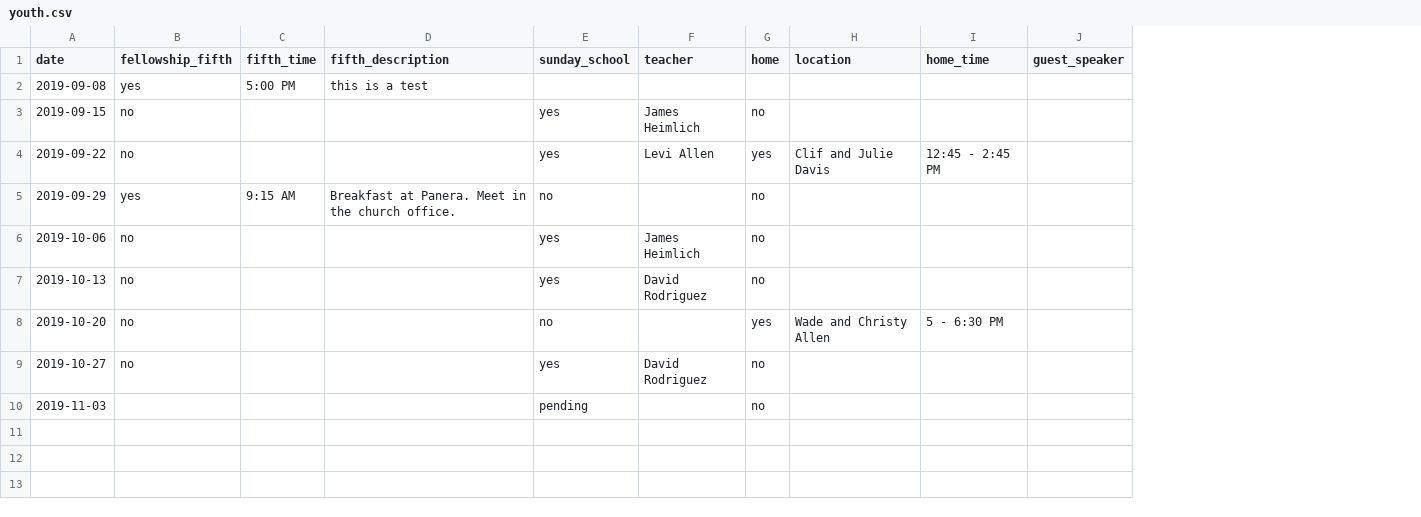
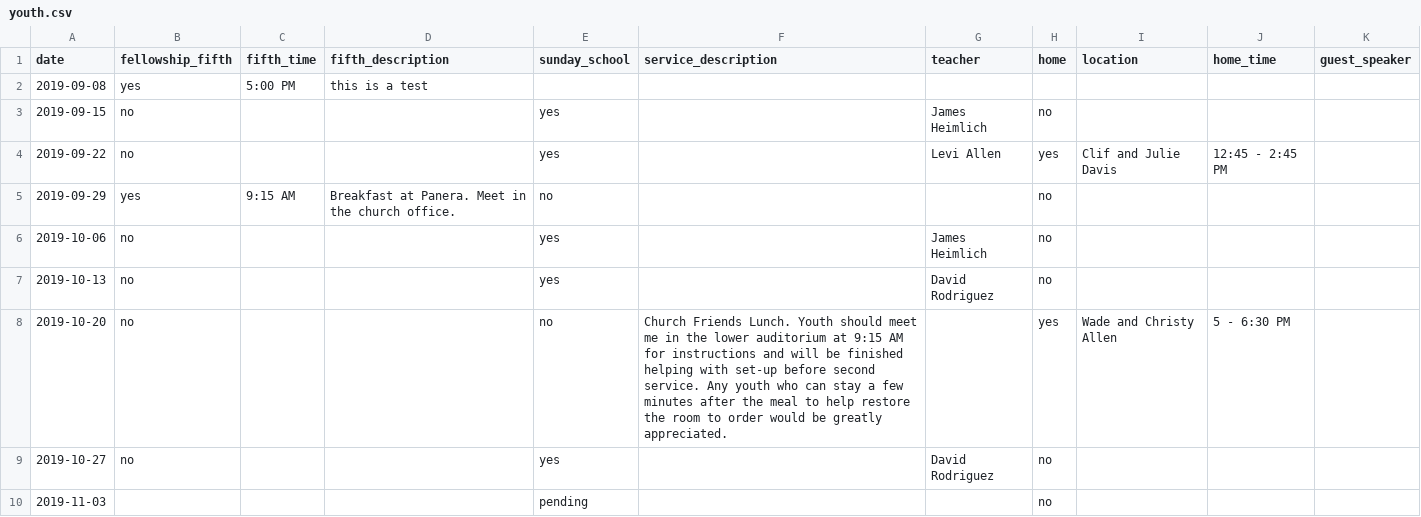
Before and after one commit to wadeallen/fbcmuncie_2018, a CSV file: _data/youth.csv, drawn as a sheet; the diff names each change by its address in the sheet, - before the commit and + after, or states it on an @@ line.

```diff
--- a/_data/youth.csv
+++ b/_data/youth.csv
+column F (service_description), row 8: Church Friends Lunch. Youth should meet me in the lower auditorium at 9:15 AM for instructions and will be finished helping with set-up before second service. Any youth who can stay a few minutes after the meal to help restore the room to order would be greatly appreciated.
```
Also changed, not shown: 1 other file.
